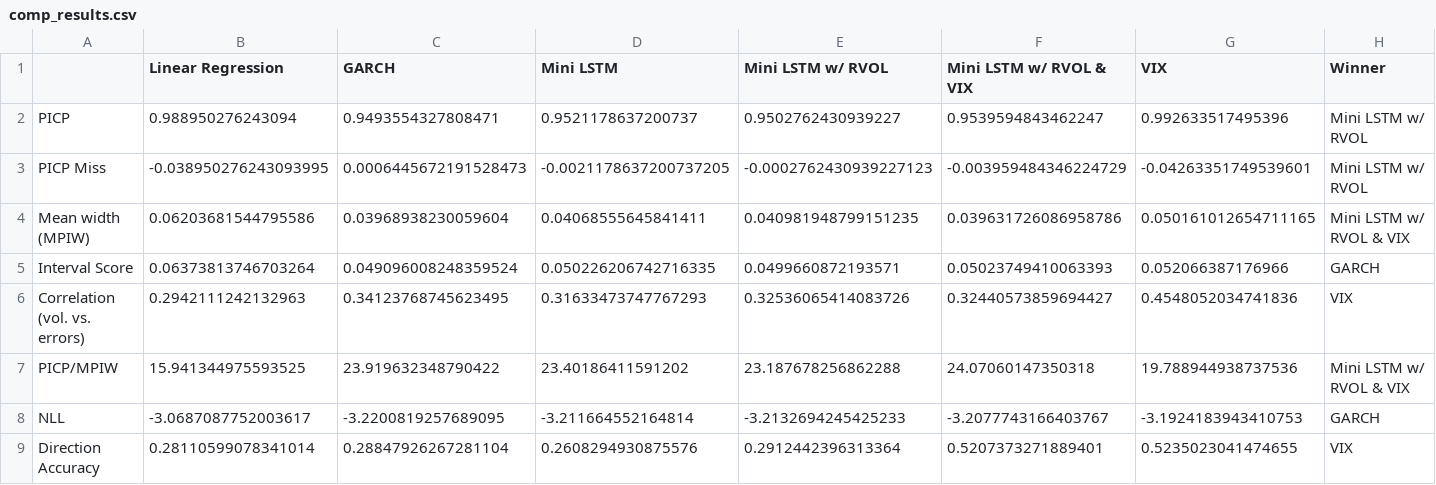
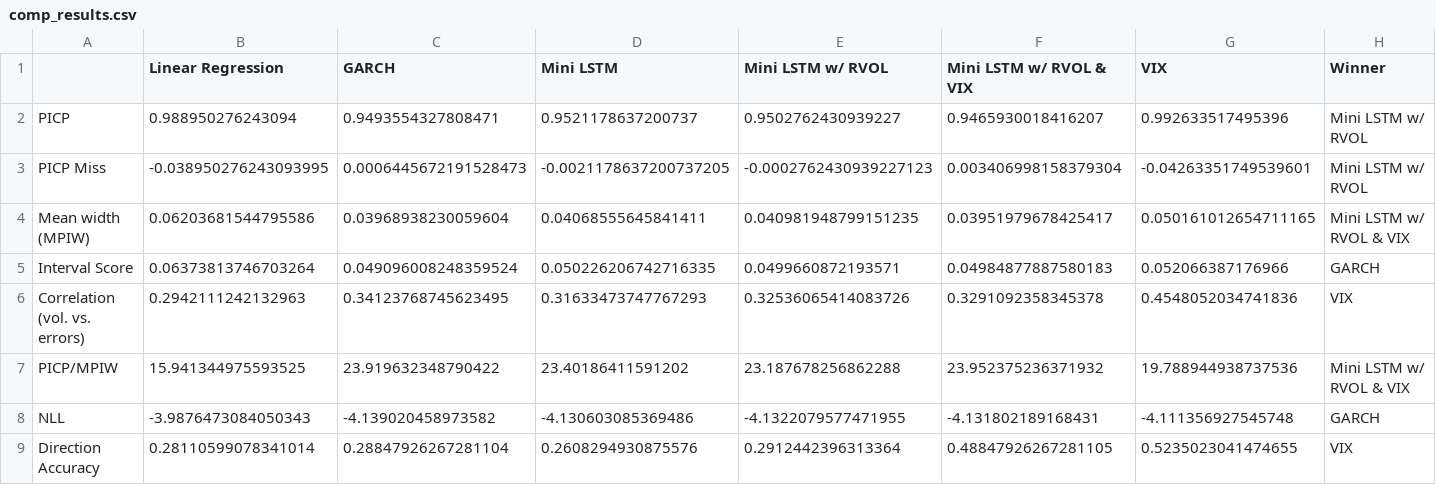
Before and after one commit to tjespe/master, a CSV file: Code/results/comp_results.csv, drawn as a sheet.

```diff
--- a/Code/results/comp_results.csv
+++ b/Code/results/comp_results.csv
@@ -1,9 +1,9 @@
 ,Linear Regression,GARCH,Mini LSTM,Mini LSTM w/ RVOL,Mini LSTM w/ RVOL & VIX,VIX,Winner
-PICP,0.988950276243094,0.9493554327808471,0.9521178637200737,0.9502762430939227,0.9539594843462247,0.992633517495396,Mini LSTM w/ RVOL
-PICP Miss,-0.038950276243093995,0.0006445672191528473,-0.0021178637200737205,-0.0002762430939227123,-0.003959484346224729,-0.04263351749539601,Mini LSTM w/ RVOL
-Mean width (MPIW),0.06203681544795586,0.03968938230059604,0.04068555645841411,0.040981948799151235,0.039631726086958786,0.050161012654711165,Mini LSTM w/ RVOL & VIX
-Interval Score,0.06373813746703264,0.049096008248359524,0.050226206742716335,0.0499660872193571,0.05023749410063393,0.052066387176966,GARCH
-Correlation (vol. vs. errors),0.2942111242132963,0.34123768745623495,0.31633473747767293,0.32536065414083726,0.32440573859694427,0.4548052034741836,VIX
-PICP/MPIW,15.941344975593525,23.919632348790422,23.40186411591202,23.187678256862288,24.07060147350318,19.788944938737536,Mini LSTM w/ RVOL & VIX
-NLL,-3.0687087752003617,-3.2200819257689095,-3.211664552164814,-3.2132694245425233,-3.2077743166403767,-3.1924183943410753,GARCH
-Direction Accuracy,0.28110599078341014,0.28847926267281104,0.2608294930875576,0.2912442396313364,0.5207373271889401,0.5235023041474655,VIX
+PICP,0.988950276243094,0.9493554327808471,0.9521178637200737,0.9502762430939227,0.9465930018416207,0.992633517495396,Mini LSTM w/ RVOL
+PICP Miss,-0.038950276243093995,0.0006445672191528473,-0.0021178637200737205,-0.0002762430939227123,0.003406998158379304,-0.04263351749539601,Mini LSTM w/ RVOL
+Mean width (MPIW),0.06203681544795586,0.03968938230059604,0.04068555645841411,0.040981948799151235,0.03951979678425417,0.050161012654711165,Mini LSTM w/ RVOL & VIX
+Interval Score,0.06373813746703264,0.049096008248359524,0.050226206742716335,0.0499660872193571,0.04984877887580183,0.052066387176966,GARCH
+Correlation (vol. vs. errors),0.2942111242132963,0.34123768745623495,0.31633473747767293,0.32536065414083726,0.3291092358345378,0.4548052034741836,VIX
+PICP/MPIW,15.941344975593525,23.919632348790422,23.40186411591202,23.187678256862288,23.952375236371932,19.788944938737536,Mini LSTM w/ RVOL & VIX
+NLL,-3.9876473084050343,-4.139020458973582,-4.130603085369486,-4.1322079577471955,-4.131802189168431,-4.111356927545748,GARCH
+Direction Accuracy,0.28110599078341014,0.28847926267281104,0.2608294930875576,0.2912442396313364,0.48847926267281105,0.5235023041474655,VIX
```
Also changed, not shown: Code/predictions/lstm_mini_w_rvol_and_vix_predicitons_S&P_30_days.csv, 9 other files.
